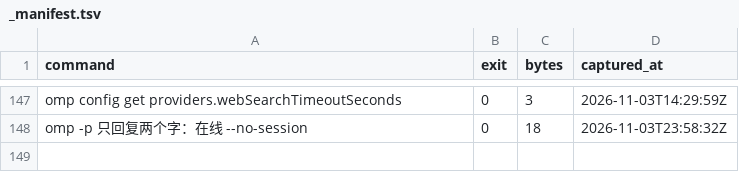
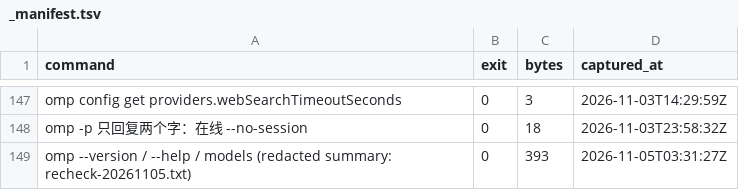
Before and after one commit to zhuguang-ZFG/ai-engineering-series, a TSV file: omp/facts/live-18.16.0/_manifest.tsv, drawn as a sheet; only a part is shown, gaps mark what is left out.

```diff
--- a/omp/facts/live-18.16.0/_manifest.tsv
+++ b/omp/facts/live-18.16.0/_manifest.tsv
@@ -148 +148,2 @@ omp config get providers.webSearchTimeoutSeconds	0	3	2026-11-03T14:29:59Z
 omp -p 只回复两个字：在线 --no-session	0	18	2026-11-03T23:58:32Z
+omp --version / --help / models (redacted summary: recheck-20261105.txt)	0	393	2026-11-05T03:31:27Z
```
Also changed, not shown: 28 other files.
